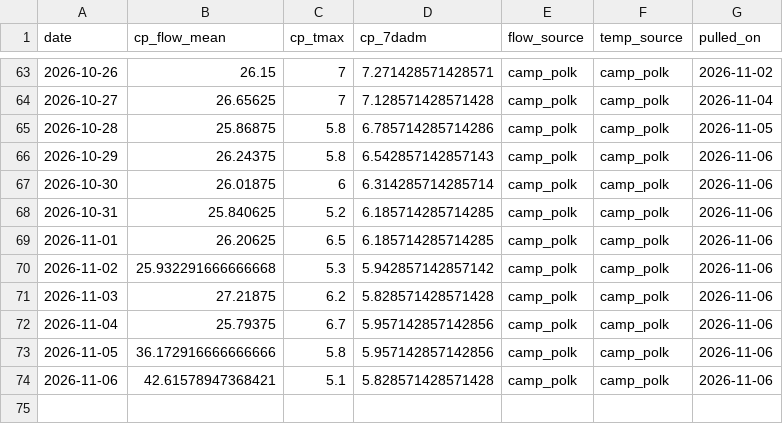
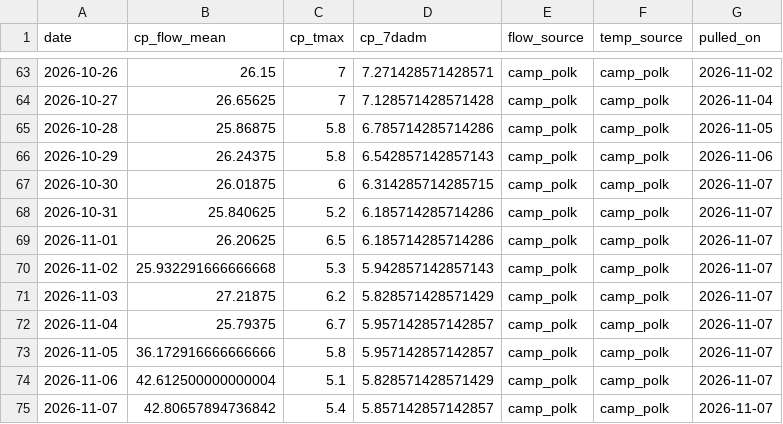
Before and after one commit to FlowWest/whychusData, a CSV file: input/camp_polk.csv, drawn as a sheet; only a part is shown, gaps mark what is left out.

```diff
--- a/input/camp_polk.csv
+++ b/input/camp_polk.csv
@@ -66,9 +66,10 @@ date,cp_flow_mean,cp_tmax,cp_7dadm,flow_source,temp_source,pulled_on
 2026-10-29,26.24375,5.8,6.542857142857143,camp_polk,camp_polk,2026-11-06
-2026-10-30,26.01875,6,6.314285714285714,camp_polk,camp_polk,2026-11-06
-2026-10-31,25.840625,5.2,6.185714285714285,camp_polk,camp_polk,2026-11-06
-2026-11-01,26.20625,6.5,6.185714285714285,camp_polk,camp_polk,2026-11-06
-2026-11-02,25.932291666666668,5.3,5.942857142857142,camp_polk,camp_polk,2026-11-06
-2026-11-03,27.21875,6.2,5.828571428571428,camp_polk,camp_polk,2026-11-06
-2026-11-04,25.79375,6.7,5.957142857142856,camp_polk,camp_polk,2026-11-06
-2026-11-05,36.172916666666666,5.8,5.957142857142856,camp_polk,camp_polk,2026-11-06
-2026-11-06,42.61578947368421,5.1,5.828571428571428,camp_polk,camp_polk,2026-11-06
+2026-10-30,26.01875,6,6.314285714285715,camp_polk,camp_polk,2026-11-07
+2026-10-31,25.840625,5.2,6.185714285714286,camp_polk,camp_polk,2026-11-07
+2026-11-01,26.20625,6.5,6.185714285714286,camp_polk,camp_polk,2026-11-07
+2026-11-02,25.932291666666668,5.3,5.942857142857143,camp_polk,camp_polk,2026-11-07
+2026-11-03,27.21875,6.2,5.828571428571429,camp_polk,camp_polk,2026-11-07
+2026-11-04,25.79375,6.7,5.957142857142857,camp_polk,camp_polk,2026-11-07
+2026-11-05,36.172916666666666,5.8,5.957142857142857,camp_polk,camp_polk,2026-11-07
+2026-11-06,42.612500000000004,5.1,5.828571428571429,camp_polk,camp_polk,2026-11-07
+2026-11-07,42.80657894736842,5.4,5.857142857142857,camp_polk,camp_polk,2026-11-07
```
Also changed, not shown: input/hydro_vu.csv, input/model_inputs.csv, 2 other files.
